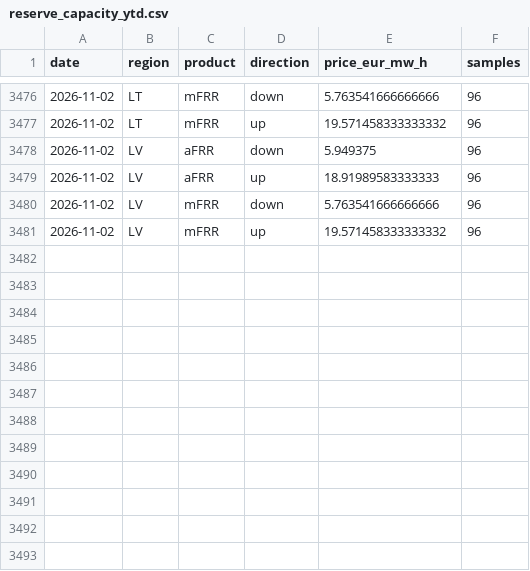
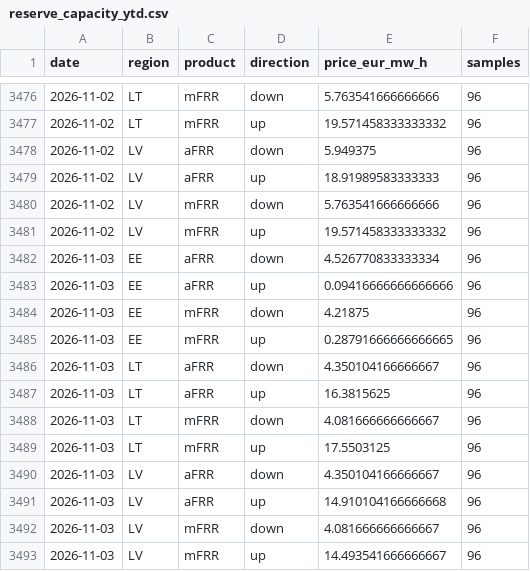
Before and after one commit to reinvaks/balticpulse, a CSV file: data/reserve_capacity_ytd.csv, drawn as a sheet; only a part is shown, gaps mark what is left out; the diff names each change by its address in the sheet, - before the commit and + after, or states it on an @@ line.

```diff
--- a/data/reserve_capacity_ytd.csv
+++ b/data/reserve_capacity_ytd.csv
+row 3482: 2026-11-03 | EE | aFRR | down | 4.526770833333334 | 96
+row 3483: 2026-11-03 | EE | aFRR | up | 0.09416666666666666 | 96
+row 3484: 2026-11-03 | EE | mFRR | down | 4.21875 | 96
+row 3485: 2026-11-03 | EE | mFRR | up | 0.28791666666666665 | 96
+row 3486: 2026-11-03 | LT | aFRR | down | 4.350104166666667 | 96
+row 3487: 2026-11-03 | LT | aFRR | up | 16.3815625 | 96
+row 3488: 2026-11-03 | LT | mFRR | down | 4.081666666666667 | 96
+row 3489: 2026-11-03 | LT | mFRR | up | 17.5503125 | 96
+row 3490: 2026-11-03 | LV | aFRR | down | 4.350104166666667 | 96
+row 3491: 2026-11-03 | LV | aFRR | up | 14.910104166666668 | 96
+row 3492: 2026-11-03 | LV | mFRR | down | 4.081666666666667 | 96
+row 3493: 2026-11-03 | LV | mFRR | up | 14.493541666666667 | 96
```
